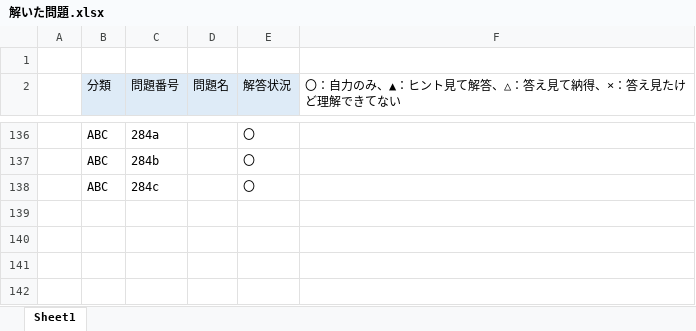
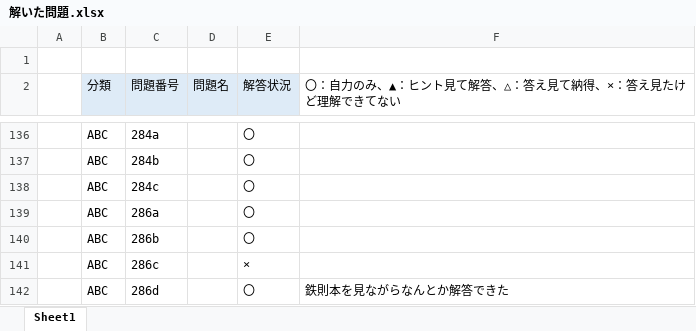
Before and after one commit to Aokuma0628/algorithm, an Excel workbook: src/atcoder/解いた問題.xlsx, sheet Sheet1, drawn as a sheet; only a part is shown, gaps mark what is left out; values as stored, in another font and other column widths than the file's, no borders; the diff names each change by its address in the sheet, - before the commit and + after, or states it on an @@ line.

```diff
--- a/src/atcoder/解いた問題.xlsx (sheet Sheet1)
+++ b/src/atcoder/解いた問題.xlsx (sheet Sheet1)
+row 139:  | ABC | 286a |  | 〇
+row 140:  | ABC | 286b |  | 〇
+row 141:  | ABC | 286c |  | ×
+row 142:  | ABC | 286d |  | 〇 | 鉄則本を見ながらなんとか解答できた
```
Also changed, not shown: 3 other files.
